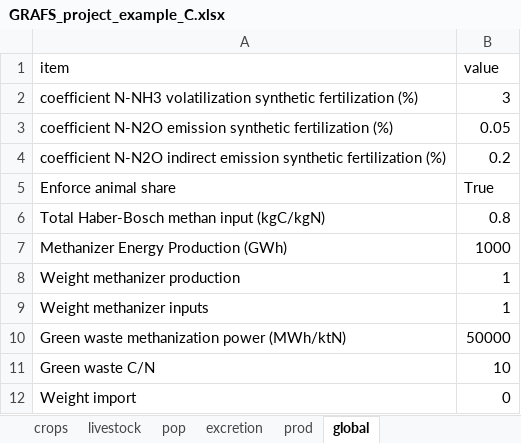
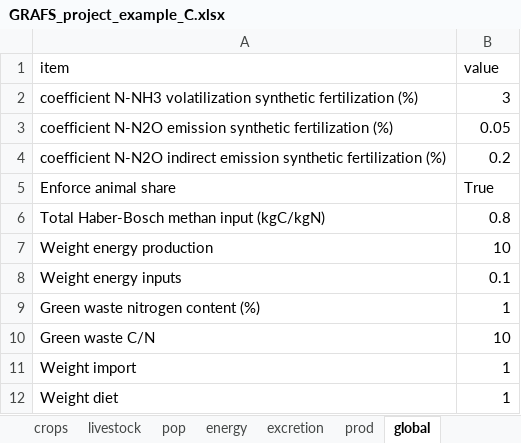
Before and after one commit to AdrienFausteGay/GRAFS-E, an Excel workbook: example/GRAFS_project_example_C.xlsx, sheet global, drawn as a sheet; values as stored, in another font and other column widths than the file's, no borders; removed rows and columns are numbered as before the commit, all else as after; the diff names each change by its address in the sheet, - before the commit and + after, or states it on an @@ line.

```diff
--- a/example/GRAFS_project_example_C.xlsx (sheet global)
+++ b/example/GRAFS_project_example_C.xlsx (sheet global)
+sheet tab: energy
-row 7: Methanizer Energy Production (GWh) | 1000
+row 7: Weight energy production | 10
+row 8: Weight energy inputs | 0.1
-A9 (item): Weight methanizer production
+A9 (item): Green waste nitrogen content (%)
-row 9: Weight methanizer inputs | 1
-row 10: Green waste methanization power (MWh/ktN) | 50000
-B11 (value): 0
+B11 (value): 1
+row 12: Weight diet | 1
```
Also changed, not shown: sheet crops, sheet excretion, sheet prod, sheet livestock, sheet pop, example/GRAFS_data_example_C.xlsx, example/GRAFS_data_example_N.xlsx, 9 other files.
